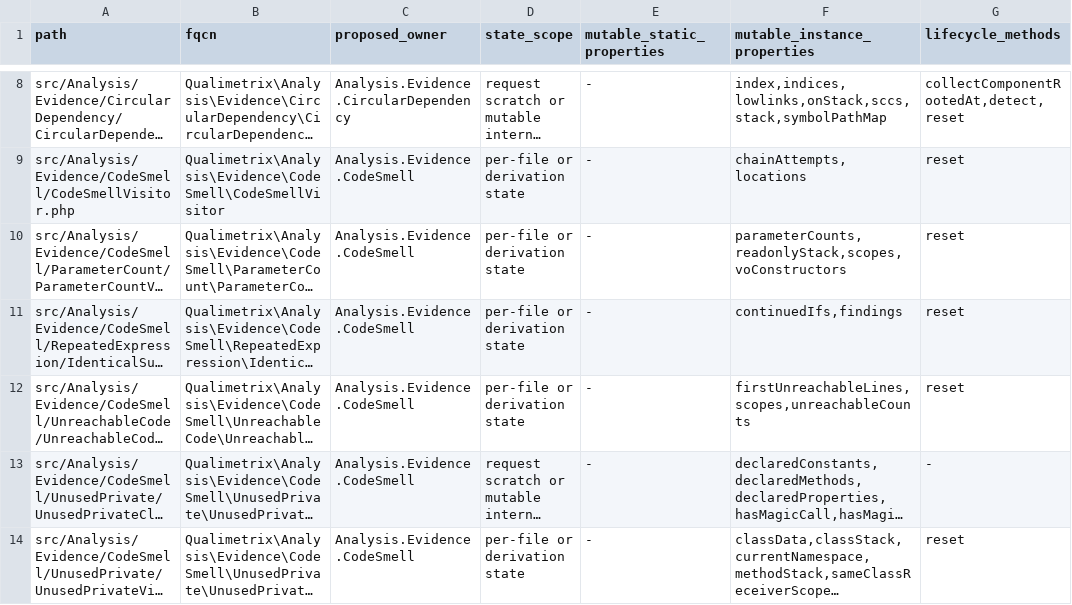
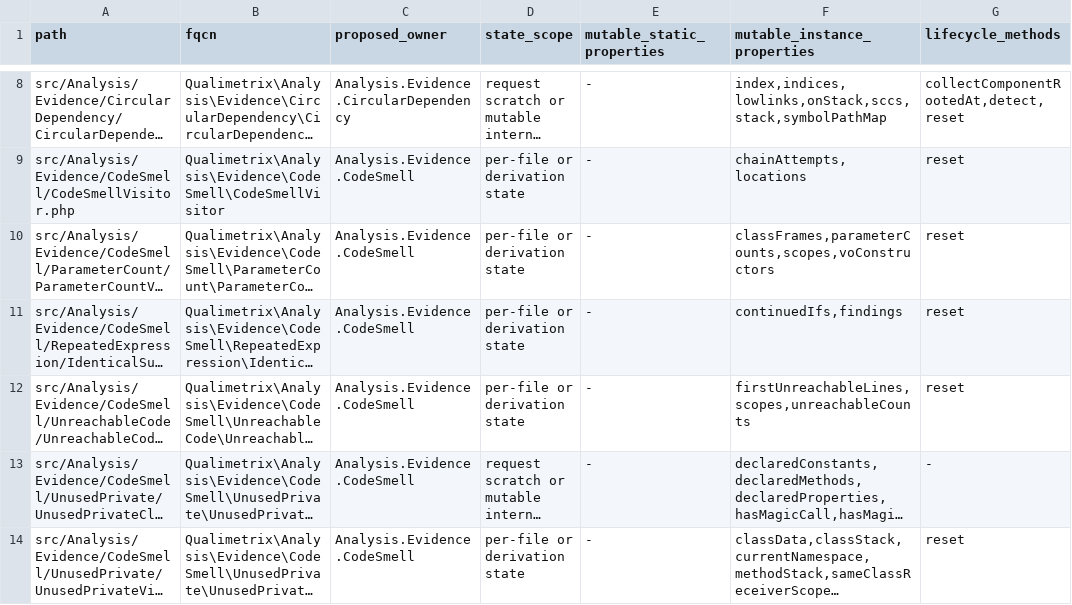
Before and after one commit to qualimetrix/qualimetrix, a TSV file: docs/internal/generated/modular-architecture/production-state-services.tsv, drawn as a sheet; only a part is shown, gaps mark what is left out; long unchanged cells end in …; the diff names each change by its address in the sheet, - before the commit and + after, or states it on an @@ line.

```diff
--- a/docs/internal/generated/modular-architecture/production-state-services.tsv
+++ b/docs/internal/generated/modular-architecture/production-state-services.tsv
-F10 (mutable_instance_properties): parameterCounts,readonlyStack,scopes,voConstructors
+F10 (mutable_instance_properties): classFrames,parameterCounts,scopes,voConstructors
```
Also changed, not shown: directive-audit/enumeration-threshold-directives.tsv, docs/internal/generated/modular-architecture/test-ownership.tsv, 21 other files.
